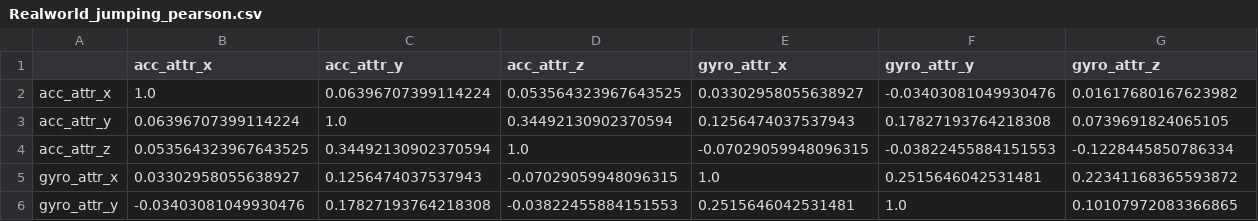
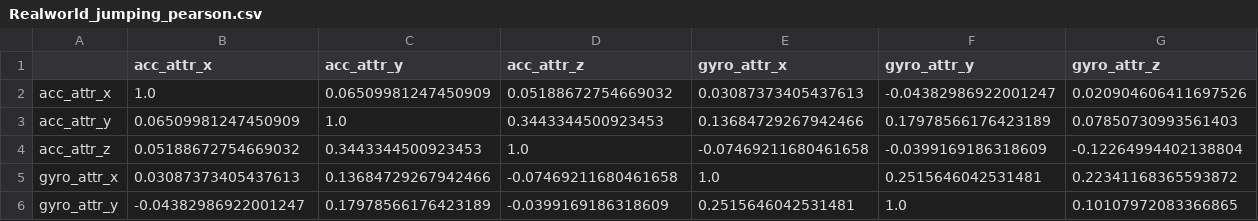
Before and after one commit to jiashurui/Code, a CSV file: stat/realworld/all_trans/Realworld_jumping_pearson.csv, drawn as a sheet; only a part is shown; the diff covers the shown part only; the diff names each change by its address in the sheet, - before the commit and + after, or states it on an @@ line.

```diff
--- a/stat/realworld/all_trans/Realworld_jumping_pearson.csv
+++ b/stat/realworld/all_trans/Realworld_jumping_pearson.csv
-C2 (acc_attr_y): 0.06396707399114224
+C2 (acc_attr_y): 0.06509981247450909
-D2 (acc_attr_z): 0.053564323967643525
+D2 (acc_attr_z): 0.05188672754669032
-E2 (gyro_attr_x): 0.03302958055638927
+E2 (gyro_attr_x): 0.03087373405437613
-F2 (gyro_attr_y): -0.03403081049930476
+F2 (gyro_attr_y): -0.04382986922001247
-G2 (gyro_attr_z): 0.01617680167623982
+G2 (gyro_attr_z): 0.020904606411697526
-B3 (acc_attr_x): 0.06396707399114224
+B3 (acc_attr_x): 0.06509981247450909
-D3 (acc_attr_z): 0.34492130902370594
+D3 (acc_attr_z): 0.3443344500923453
-E3 (gyro_attr_x): 0.1256474037537943
+E3 (gyro_attr_x): 0.13684729267942466
-F3 (gyro_attr_y): 0.17827193764218308
+F3 (gyro_attr_y): 0.17978566176423189
-G3 (gyro_attr_z): 0.0739691824065105
+G3 (gyro_attr_z): 0.07850730993561403
-B4 (acc_attr_x): 0.053564323967643525
+B4 (acc_attr_x): 0.05188672754669032
-C4 (acc_attr_y): 0.34492130902370594
+C4 (acc_attr_y): 0.3443344500923453
-E4 (gyro_attr_x): -0.07029059948096315
+E4 (gyro_attr_x): -0.07469211680461658
-F4 (gyro_attr_y): -0.03822455884151553
+F4 (gyro_attr_y): -0.0399169186318609
-G4 (gyro_attr_z): -0.1228445850786334
+G4 (gyro_attr_z): -0.12264994402138804
-B5 (acc_attr_x): 0.03302958055638927
+B5 (acc_attr_x): 0.03087373405437613
-C5 (acc_attr_y): 0.1256474037537943
+C5 (acc_attr_y): 0.13684729267942466
-D5 (acc_attr_z): -0.07029059948096315
+D5 (acc_attr_z): -0.07469211680461658
-B6 (acc_attr_x): -0.03403081049930476
+B6 (acc_attr_x): -0.04382986922001247
-C6 (acc_attr_y): 0.17827193764218308
+C6 (acc_attr_y): 0.17978566176423189
-D6 (acc_attr_z): -0.03822455884151553
+D6 (acc_attr_z): -0.0399169186318609
```
Also changed, not shown: 21 edited cells elsewhere in this file, stat/realworld/all_trans/Realworld_climbingup_pearson.csv, stat/realworld/all_trans/Realworld_jumping_features.csv, 20 other files.
